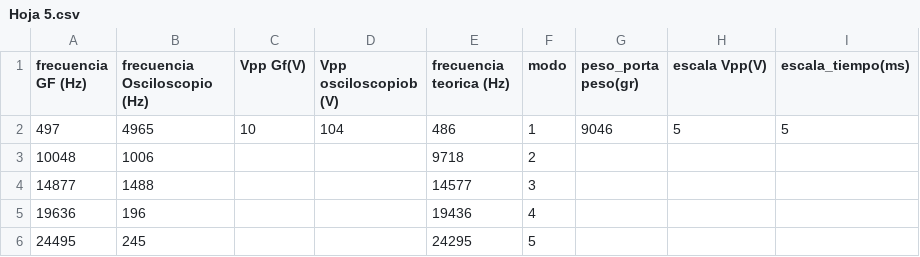
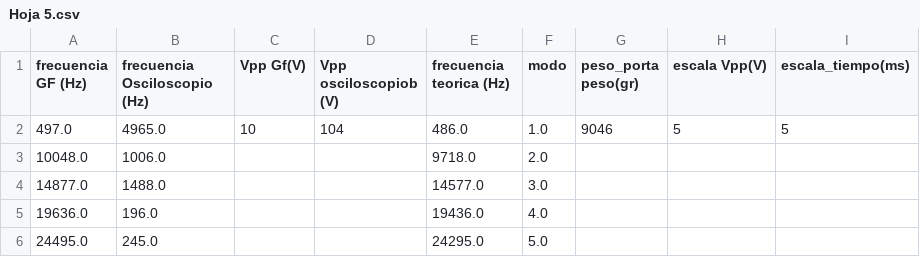
Before and after one commit to juanqwerty773/labo-2, a CSV file: clase5/sheets/Hoja 5.csv, drawn as a sheet.

Commit message:
Subir clase5/sheets/Hoja 5.csv desde Google Sheets

```diff
--- a/clase5/sheets/Hoja 5.csv
+++ b/clase5/sheets/Hoja 5.csv
@@ -1,6 +1,6 @@
 frecuencia GF (Hz),frecuencia Osciloscopio (Hz),Vpp Gf(V),Vpp osciloscopiob (V),frecuencia teorica (Hz),modo,peso_porta peso(gr),escala Vpp(V),escala_tiempo(ms)
-497,4965,10,104,486,1,9046,5,5
-10048,1006,,,9718,2,,,
-14877,1488,,,14577,3,,,
-19636,196,,,19436,4,,,
-24495,245,,,24295,5,,,
+497.0,4965.0,10,104,486.0,1.0,9046,5,5
+10048.0,1006.0,,,9718.0,2.0,,,
+14877.0,1488.0,,,14577.0,3.0,,,
+19636.0,196.0,,,19436.0,4.0,,,
+24495.0,245.0,,,24295.0,5.0,,,
```
